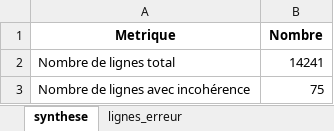
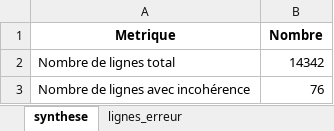
Before and after one commit to KimMontalibet/data_covid, an Excel workbook: src/output/incoherences_donnees-hospitalieres-etablissements-covid19.xlsx, sheet synthese, drawn as a sheet; values as stored, in another font and other column widths than the file's, no borders; the diff names each change by its address in the sheet, - before the commit and + after, or states it on an @@ line.

```diff
--- a/src/output/incoherences_donnees-hospitalieres-etablissements-covid19.xlsx (sheet synthese)
+++ b/src/output/incoherences_donnees-hospitalieres-etablissements-covid19.xlsx (sheet synthese)
-B2 (Nombre): 14241
+B2 (Nombre): 14342
-B3 (Nombre): 75
+B3 (Nombre): 76
```
Also changed, not shown: sheet lignes_erreur, src/output/incoherences_donnees-tests-covid19-labo-hebdomadaire.xlsx, src/output/incoherences_donnees-tests-covid19-labo-quotidien.xlsx, 4 other files.
